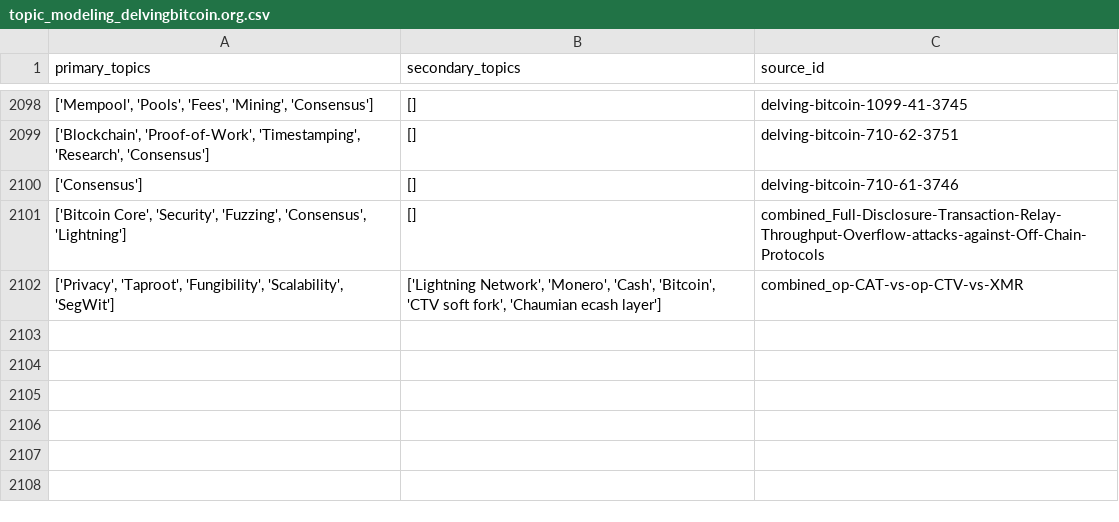
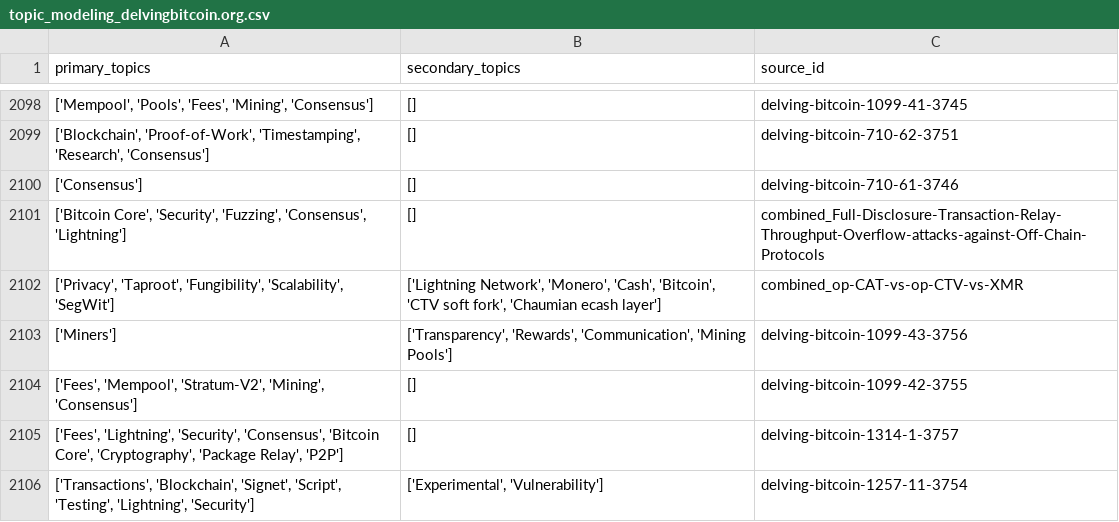
Before and after one commit to bitcoinsearch/llm-fine-tuning, a CSV file: gpt_output/topic_modeling_delvingbitcoin.org.csv, drawn as a sheet; only a part is shown, gaps mark what is left out; the diff names each change by its address in the sheet, - before the commit and + after, or states it on an @@ line.

Commit message:
Updated csv files with topics from latest ES docs

```diff
--- a/gpt_output/topic_modeling_delvingbitcoin.org.csv
+++ b/gpt_output/topic_modeling_delvingbitcoin.org.csv
+row 2103: ['Miners'] | ['Transparency', 'Rewards', 'Communication', 'Mining Pools'] | delving-bitcoin-1099-43-3756
+row 2104: ['Fees', 'Mempool', 'Stratum-V2', 'Mining', 'Consensus'] | [] | delving-bitcoin-1099-42-3755
+row 2105: ['Fees', 'Lightning', 'Security', 'Consensus', 'Bitcoin Core', 'Cryptography', 'Package Relay', 'P2P'] | [] | delving-bitcoin-1314-1-3757
+row 2106: ['Transactions', 'Blockchain', 'Signet', 'Script', 'Testing', 'Lightning', 'Security'] | ['Experimental', 'Vulnerability'] | delving-bitcoin-1257-11-3754
```
